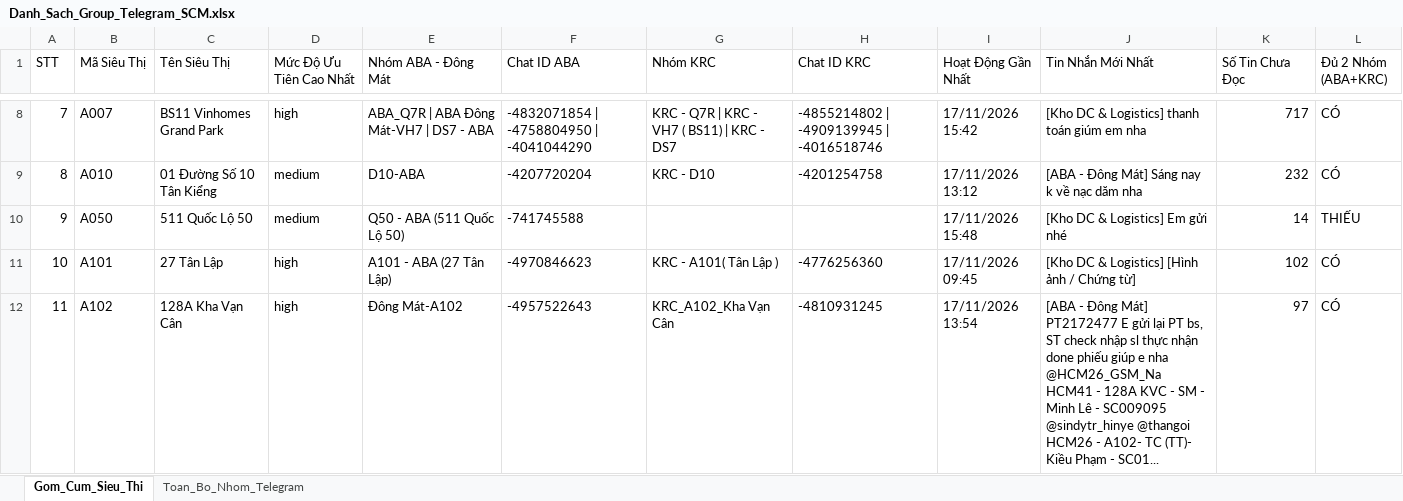
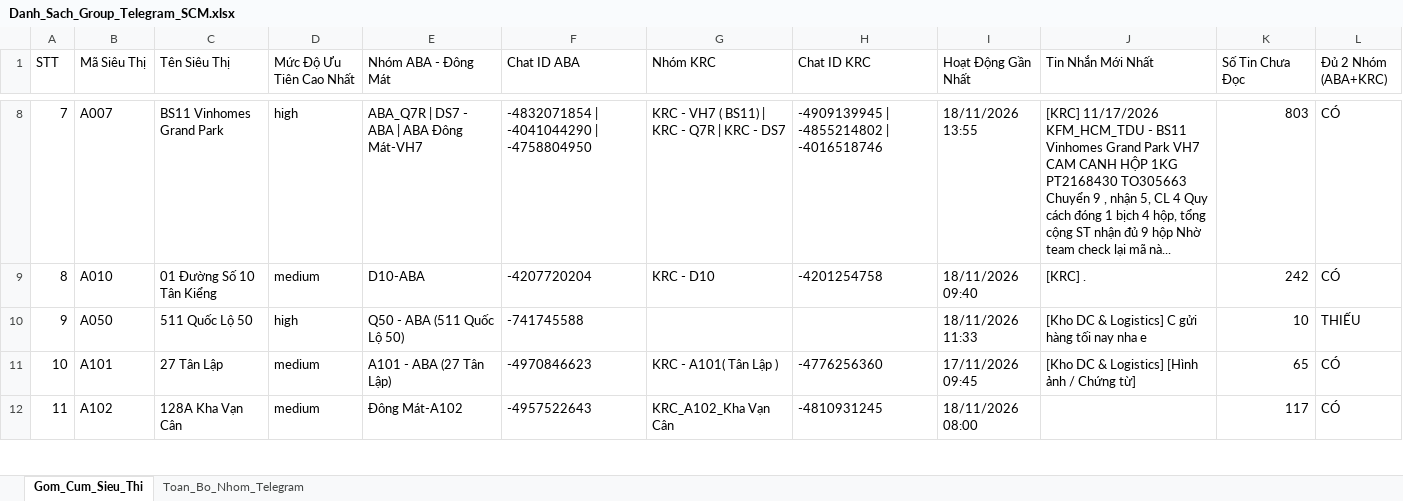
Before and after one commit to aresphamha/Doi_Soat_Dong_Mat, an Excel workbook: Danh_Sach_Group_Telegram_SCM.xlsx, sheet Gom_Cum_Sieu_Thi, drawn as a sheet; only a part is shown, gaps mark what is left out; values as stored, in another font and other column widths than the file's, no borders; the diff covers the shown part only; the diff names each change by its address in the sheet, - before the commit and + after, or states it on an @@ line.

```diff
--- a/Danh_Sach_Group_Telegram_SCM.xlsx (sheet Gom_Cum_Sieu_Thi)
+++ b/Danh_Sach_Group_Telegram_SCM.xlsx (sheet Gom_Cum_Sieu_Thi)
-E8 (Nhóm ABA - Đông Mát): ABA_Q7R | ABA Đông Mát-VH7 | DS7 - ABA
+E8 (Nhóm ABA - Đông Mát): ABA_Q7R | DS7 - ABA | ABA Đông Mát-VH7
-F8 (Chat ID ABA): -4832071854 | -4758804950 | -4041044290
+F8 (Chat ID ABA): -4832071854 | -4041044290 | -4758804950
-G8 (Nhóm KRC): KRC - Q7R | KRC - VH7 ( BS11) | KRC - DS7
+G8 (Nhóm KRC): KRC - VH7 ( BS11) | KRC - Q7R | KRC - DS7
-H8 (Chat ID KRC): -4855214802 | -4909139945 | -4016518746
+H8 (Chat ID KRC): -4909139945 | -4855214802 | -4016518746
-I8 (Hoạt Động Gần Nhất): 17/11/2026 15:42
+I8 (Hoạt Động Gần Nhất): 18/11/2026 13:55
-J8 (Tin Nhắn Mới Nhất): [Kho DC & Logistics] thanh toán giúm em nha
+J8 (Tin Nhắn Mới Nhất): [KRC] 11/17/2026 KFM_HCM_TDU - BS11 Vinhomes Grand Park VH7 CAM CANH HỘP 1KG PT2168430 TO305663 Chuyển 9 , nhận 5, CL 4 Quy cách đóng 1 bịch 4 hộp, tổng cộng ST nhận đủ 9 hộp Nhờ team check lại mã nà...
-K8 (Số Tin Chưa Đọc): 717
+K8 (Số Tin Chưa Đọc): 803
-I9 (Hoạt Động Gần Nhất): 17/11/2026 13:12
+I9 (Hoạt Động Gần Nhất): 18/11/2026 09:40
-J9 (Tin Nhắn Mới Nhất): [ABA - Đông Mát] Sáng nay k về nạc dăm nha
+J9 (Tin Nhắn Mới Nhất): [KRC] .
-K9 (Số Tin Chưa Đọc): 232
+K9 (Số Tin Chưa Đọc): 242
-D10 (Mức Độ Ưu Tiên Cao Nhất): medium
+D10 (Mức Độ Ưu Tiên Cao Nhất): high
-I10 (Hoạt Động Gần Nhất): 17/11/2026 15:48
+I10 (Hoạt Động Gần Nhất): 18/11/2026 11:33
-J10 (Tin Nhắn Mới Nhất): [Kho DC & Logistics] Em gửi nhé
+J10 (Tin Nhắn Mới Nhất): [Kho DC & Logistics] C gửi hàng tối nay nha e
-K10 (Số Tin Chưa Đọc): 14
+K10 (Số Tin Chưa Đọc): 10
-D11:D12 (Mức Độ Ưu Tiên Cao Nhất): high
+D11:D12 (Mức Độ Ưu Tiên Cao Nhất): medium
-K11 (Số Tin Chưa Đọc): 102
+K11 (Số Tin Chưa Đọc): 65
-I12 (Hoạt Động Gần Nhất): 17/11/2026 13:54
+I12 (Hoạt Động Gần Nhất): 18/11/2026 08:00
-J12 (Tin Nhắn Mới Nhất): [ABA - Đông Mát] PT2172477 E gửi lại PT bs, ST check nhập sl thực nhận done phiếu giúp e nha @HCM26_GSM_Na HCM41 - 128A KVC - SM - Minh Lê - SC009095 @sindytr_hinye @thangoi HCM26 - A102- TC (TT)- Kiều Phạm - SC01...
+J12 (Tin Nhắn Mới Nhất): (empty)
-K12 (Số Tin Chưa Đọc): 97
+K12 (Số Tin Chưa Đọc): 117
```
Also changed, not shown: 1 added row, 706 edited cells and row numbers in column A elsewhere in this sheet, sheet Toan_Bo_Nhom_Telegram, 4 other files.
